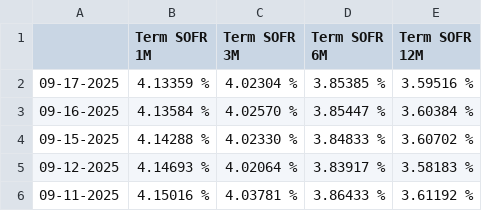
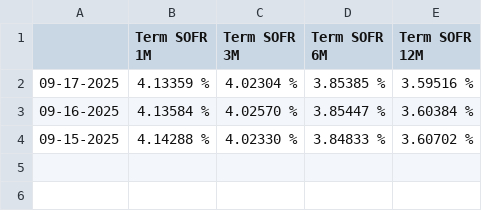
Before and after one commit to ScottChiuNYC/FixedIncome2025, a CSV file: docs/source/tables/term_sofr.csv, drawn as a sheet.

```diff
--- a/docs/source/tables/term_sofr.csv
+++ b/docs/source/tables/term_sofr.csv
@@ -4,3 +4 @@
 09-15-2025,4.14288 %,4.02330 %,3.84833 %,3.60702 %
-09-12-2025,4.14693 %,4.02064 %,3.83917 %,3.58183 %
-09-11-2025,4.15016 %,4.03781 %,3.86433 %,3.61192 %
```
Also changed, not shown: 6 other files.
